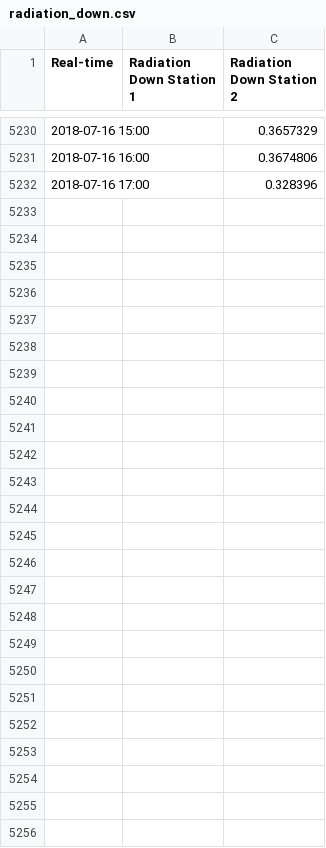
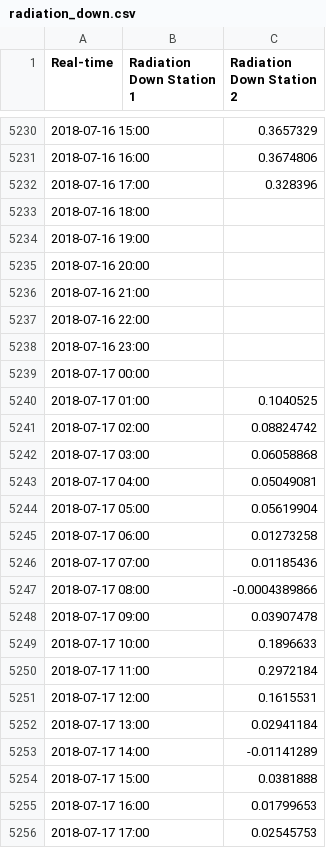
Before and after one commit to lenae101/lenae101.github.io, a CSV file: data/radiation_down.csv, drawn as a sheet; only a part is shown, gaps mark what is left out.

Commit message:
Automated message: committing data for 20180717

```diff
--- a/data/radiation_down.csv
+++ b/data/radiation_down.csv
@@ -5232 +5232,25 @@ Real-time, Radiation Down Station 1, Radiation Down Station 2
 2018-07-16 17:00, ,0.328396
+2018-07-16 18:00, ,
+2018-07-16 19:00, ,
+2018-07-16 20:00, ,
+2018-07-16 21:00, ,
+2018-07-16 22:00, ,
+2018-07-16 23:00, ,
+2018-07-17 00:00, ,
+2018-07-17 01:00, ,0.1040525
+2018-07-17 02:00, ,0.08824742
+2018-07-17 03:00, ,0.06058868
+2018-07-17 04:00, ,0.05049081
+2018-07-17 05:00, ,0.05619904
+2018-07-17 06:00, ,0.01273258
+2018-07-17 07:00, ,0.01185436
+2018-07-17 08:00, ,-0.0004389866
+2018-07-17 09:00, ,0.03907478
+2018-07-17 10:00, ,0.1896633
+2018-07-17 11:00, ,0.2972184
+2018-07-17 12:00, ,0.1615531
+2018-07-17 13:00, ,0.02941184
+2018-07-17 14:00, ,-0.01141289
+2018-07-17 15:00, ,0.0381888
+2018-07-17 16:00, ,0.01799653
+2018-07-17 17:00, ,0.02545753
```
Also changed, not shown: data/long_radiation_down.csv, data/long_radiation_up.csv, 7 other files.
